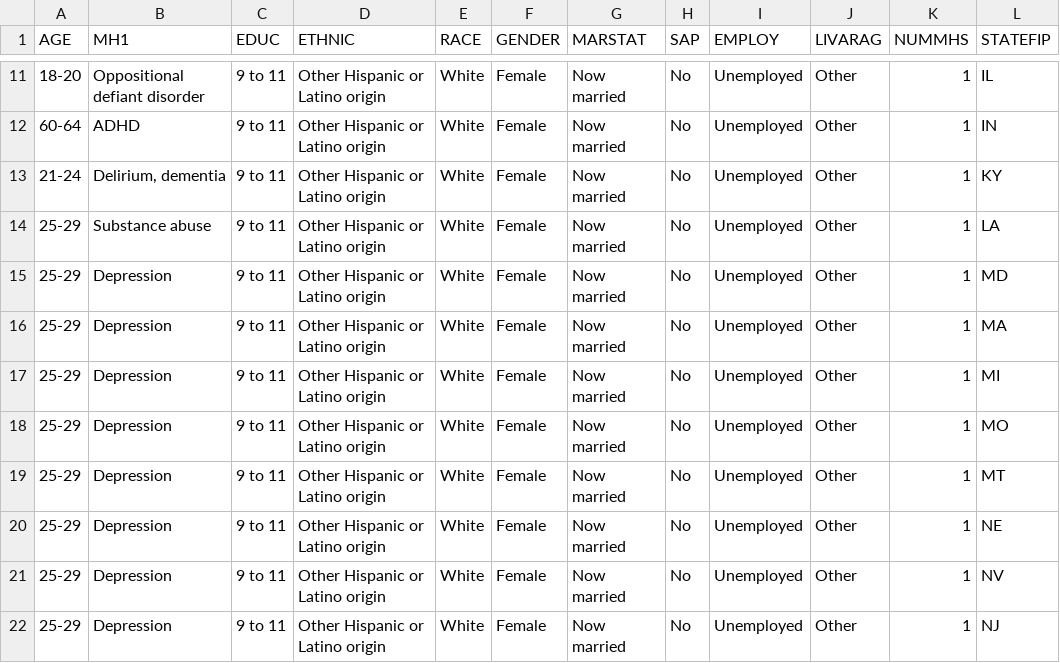
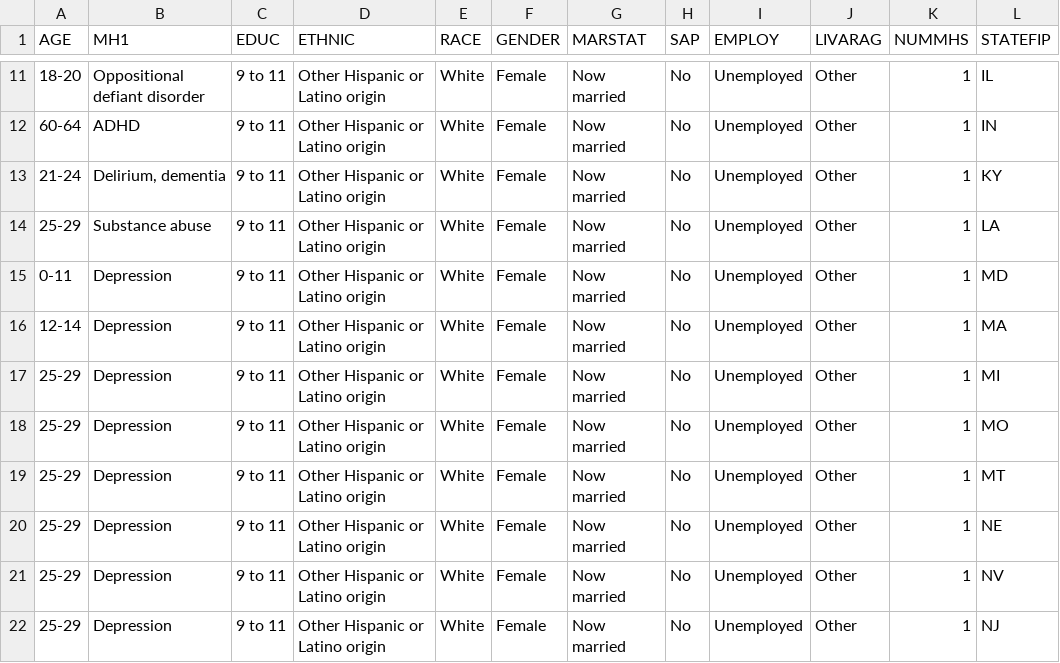
Before and after one commit to varun-kolli/predictionEngine, a CSV file: CSV_files/dummieCodex.csv, drawn as a sheet; only a part is shown, gaps mark what is left out.

```diff
--- a/CSV_files/dummieCodex.csv
+++ b/CSV_files/dummieCodex.csv
@@ -14,4 +14,4 @@ AGE,MH1,EDUC,ETHNIC,RACE,GENDER,MARSTAT,SAP,EMPLOY,LIVARAG,NUMMHS,STATEFIP
 25-29,Substance abuse,9 to 11,Other Hispanic or Latino origin,White,Female,Now married,No,Unemployed,Other,1,LA
-25-29,Depression,9 to 11,Other Hispanic or Latino origin,White,Female,Now married,No,Unemployed,Other,1,MD
-25-29,Depression,9 to 11,Other Hispanic or Latino origin,White,Female,Now married,No,Unemployed,Other,1,MA
+0-11,Depression,9 to 11,Other Hispanic or Latino origin,White,Female,Now married,No,Unemployed,Other,1,MD
+12-14,Depression,9 to 11,Other Hispanic or Latino origin,White,Female,Now married,No,Unemployed,Other,1,MA
 25-29,Depression,9 to 11,Other Hispanic or Latino origin,White,Female,Now married,No,Unemployed,Other,1,MI
```
Also changed, not shown: 3 other files.
